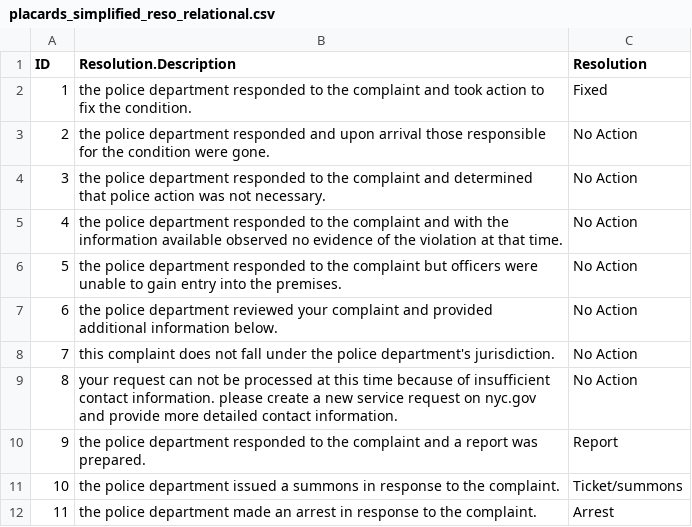
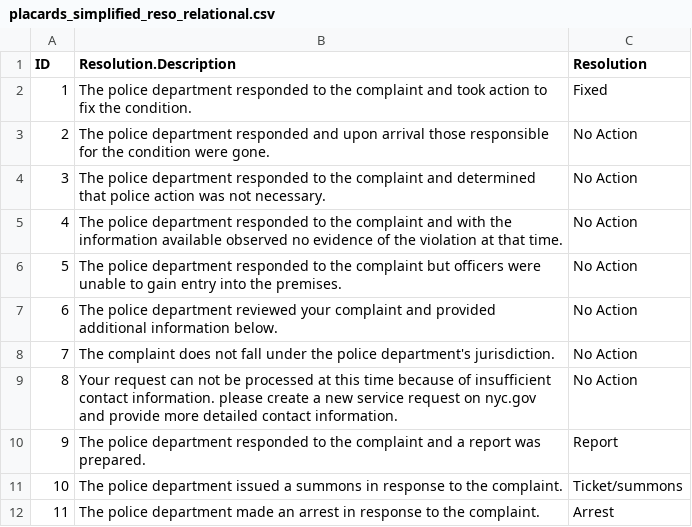
Before and after one commit to NewYorkCityCouncil/placard_abuse, a CSV file: placards_simplified_reso_relational.csv, drawn as a sheet.

Commit message:
reformatting text

```diff
--- a/placards_simplified_reso_relational.csv
+++ b/placards_simplified_reso_relational.csv
@@ -1,12 +1,12 @@
 ID,Resolution.Description,Resolution
-1,the police department responded to the complaint and took action to fix the condition.,Fixed
-2,the police department responded and upon arrival those responsible for the condition were gone.,No Action
-3,the police department responded to the complaint and determined that police action was not necessary.,No Action
-4,the police department responded to the complaint and with the information available observed no evidence of the violation at that time.,No Action
-5,the police department responded to the complaint but officers were unable to gain entry into the premises.,No Action
-6,the police department reviewed your complaint and provided additional information below.,No Action
-7,this complaint does not fall under the police department's jurisdiction.,No Action
-8,your request can not be processed at this time because of insufficient contact information. please create a new service request on nyc.gov and provide more detailed contact information.,No Action
-9,the police department responded to the complaint and a report was prepared.,Report
-10,the police department issued a summons in response to the complaint.,Ticket/summons
-11,the police department made an arrest in response to the complaint.,Arrest
+1,The police department responded to the complaint and took action to fix the condition.,Fixed
+2,The police department responded and upon arrival those responsible for the condition were gone.,No Action
+3,The police department responded to the complaint and determined that police action was not necessary.,No Action
+4,The police department responded to the complaint and with the information available observed no evidence of the violation at that time.,No Action
+5,The police department responded to the complaint but officers were unable to gain entry into the premises.,No Action
+6,The police department reviewed your complaint and provided additional information below.,No Action
+7,The complaint does not fall under the police department's jurisdiction.,No Action
+8,Your request can not be processed at this time because of insufficient contact information. please create a new service request on nyc.gov and provide more detailed contact information.,No Action
+9,The police department responded to the complaint and a report was prepared.,Report
+10,The police department issued a summons in response to the complaint.,Ticket/summons
+11,The police department made an arrest in response to the complaint.,Arrest
```
